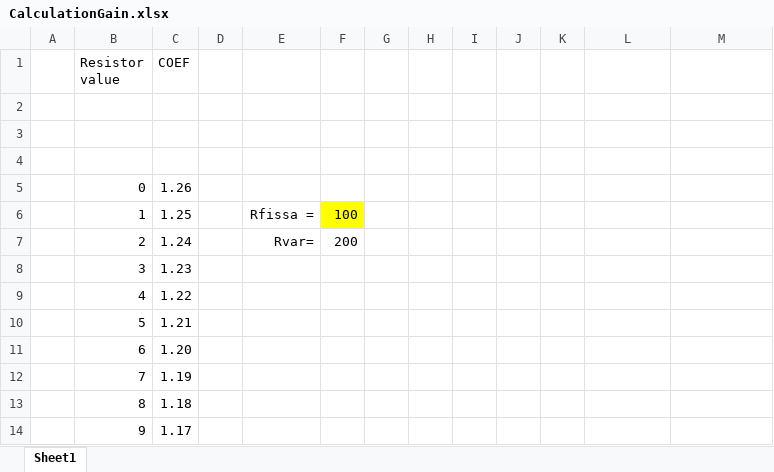
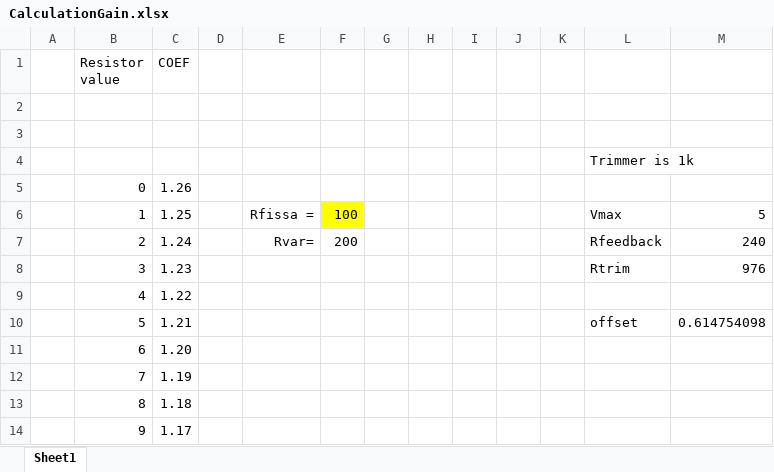
Before and after one commit to stefan-zugravel/CUSTOM_ZDC_FIFO, an Excel workbook: KiCAD_project/CalculationGain.xlsx, sheet Sheet1, drawn as a sheet; only a part is shown; values as stored, in another font and other column widths than the file's, no borders; the diff names each change by its address in the sheet, - before the commit and + after, or states it on an @@ line.

```diff
--- a/KiCAD_project/CalculationGain.xlsx (sheet Sheet1)
+++ b/KiCAD_project/CalculationGain.xlsx (sheet Sheet1)
-L4: (empty)
+L4: Trimmer is 1k
-L6: (empty)
+L6: Vmax
-M6: (empty)
+M6: 5
-L7: (empty)
+L7: Rfeedback
-M7: (empty)
+M7: 240
-L8: (empty)
+L8: Rtrim
-M8: (empty)
+M8: 976
-L10: (empty)
+L10: offset
-M10: (empty)
+M10: 0.614754098
```
Also changed, not shown: 34 other files.
